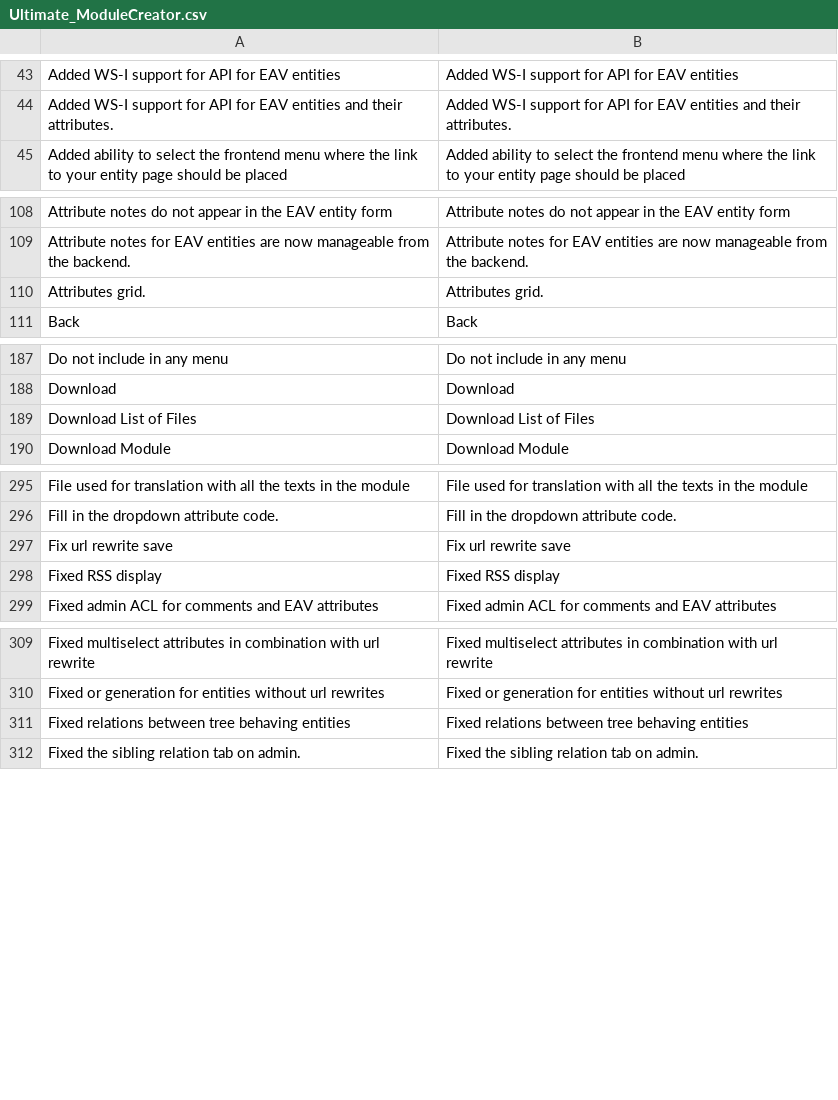
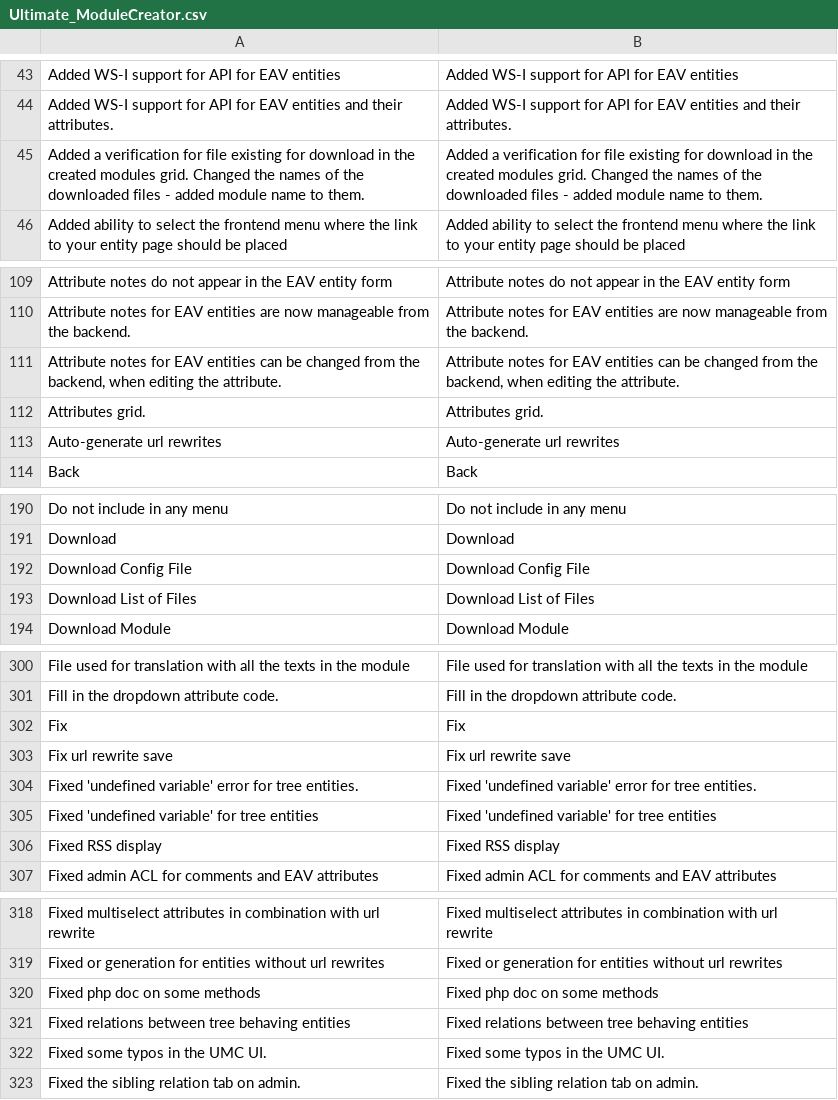
Before and after one commit to tzyganu/UMC1.9, a CSV file: app/locale/en_US/Ultimate_ModuleCreator.csv, drawn as a sheet; only a part is shown, gaps mark what is left out; the diff covers the shown part only; the diff names each change by its address in the sheet, - before the commit and + after, or states it on an @@ line.

```diff
--- a/app/locale/en_US/Ultimate_ModuleCreator.csv
+++ b/app/locale/en_US/Ultimate_ModuleCreator.csv
+row 45: Added a verification for file existing for download in the created modules grid. Changed the names of the downloaded files - added module name to them. | Added a verification for file existing for download in the created modules grid. Changed the names of the downloaded files - added module name to them.
+row 111: Attribute notes for EAV entities can be changed from the backend, when editing the attribute. | Attribute notes for EAV entities can be changed from the backend, when editing the attribute.
+row 113: Auto-generate url rewrites | Auto-generate url rewrites
+row 192: Download Config File | Download Config File
+row 302: Fix | Fix
+row 304: Fixed 'undefined variable' error for tree entities. | Fixed 'undefined variable' error for tree entities.
+row 305: Fixed 'undefined variable' for tree entities | Fixed 'undefined variable' for tree entities
+row 320: Fixed php doc on some methods | Fixed php doc on some methods
+row 322: Fixed some typos in the UMC UI. | Fixed some typos in the UMC UI.
```
Also changed, not shown: 7 added rows elsewhere in this file, 34 other files.
